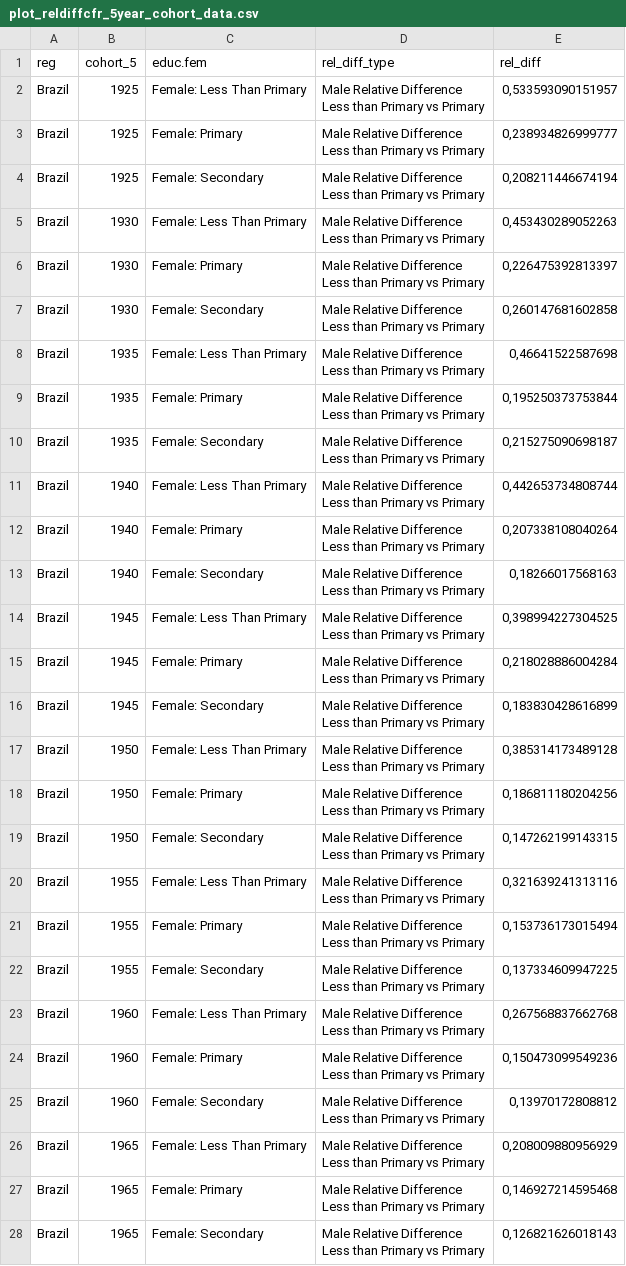
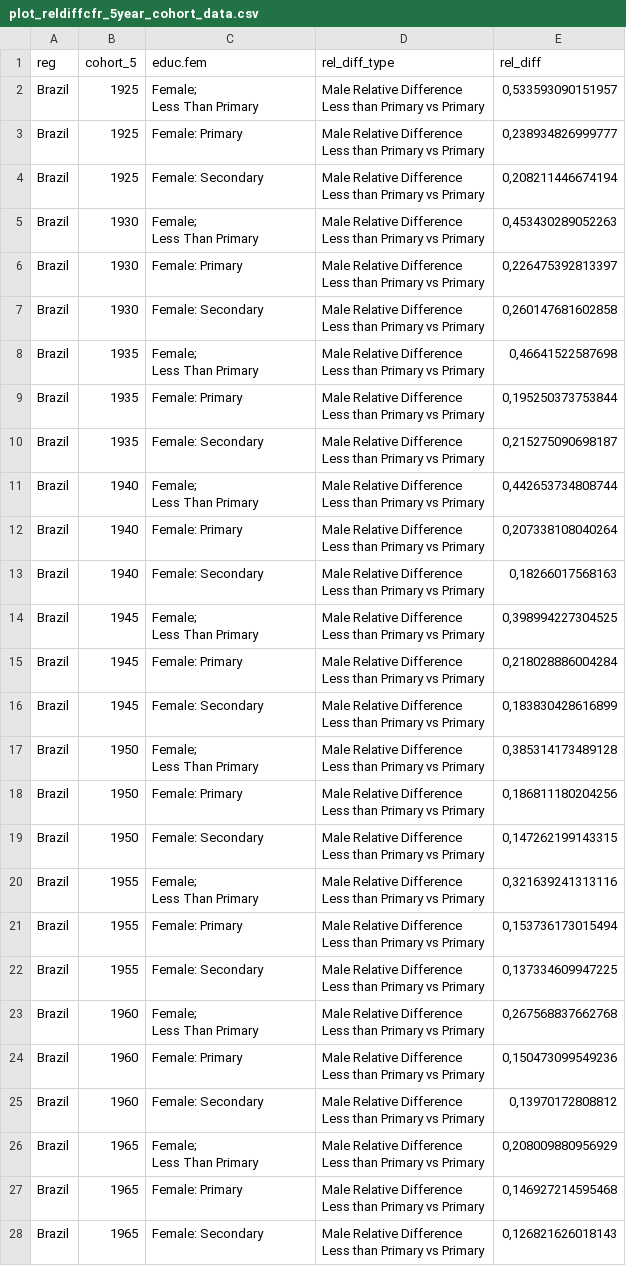
Before and after one commit to josehcms/msthesis-article, a CSV file: FIGS/plot_reldiffcfr_5year_cohort_data.csv, drawn as a sheet; only a part is shown; the diff covers the shown part only.

```diff
--- a/FIGS/plot_reldiffcfr_5year_cohort_data.csv
+++ b/FIGS/plot_reldiffcfr_5year_cohort_data.csv
@@ -1,4 +1,5 @@
 "reg";"cohort_5";"educ.fem";"rel_diff_type";"rel_diff"
-"Brazil";1925;"Female: Less Than Primary";"Male Relative Difference
-Less than Primary vs Primary";0,533593090151957
+"Brazil";1925;"Female;
+Less Than Primary";"Male Relative Difference
+Less than Primary vs Primary";0,533593090151957
 "Brazil";1925;"Female: Primary";"Male Relative Difference
@@ -7,4 +8,5 @@ Less than Primary vs Primary";0,238934826999777
 Less than Primary vs Primary";0,208211446674194
-"Brazil";1930;"Female: Less Than Primary";"Male Relative Difference
-Less than Primary vs Primary";0,453430289052263
+"Brazil";1930;"Female;
+Less Than Primary";"Male Relative Difference
+Less than Primary vs Primary";0,453430289052263
 "Brazil";1930;"Female: Primary";"Male Relative Difference
@@ -13,4 +15,5 @@ Less than Primary vs Primary";0,226475392813397
 Less than Primary vs Primary";0,260147681602858
-"Brazil";1935;"Female: Less Than Primary";"Male Relative Difference
-Less than Primary vs Primary";0,46641522587698
+"Brazil";1935;"Female;
+Less Than Primary";"Male Relative Difference
+Less than Primary vs Primary";0,46641522587698
 "Brazil";1935;"Female: Primary";"Male Relative Difference
@@ -19,4 +22,5 @@ Less than Primary vs Primary";0,195250373753844
 Less than Primary vs Primary";0,215275090698187
-"Brazil";1940;"Female: Less Than Primary";"Male Relative Difference
-Less than Primary vs Primary";0,442653734808744
+"Brazil";1940;"Female;
+Less Than Primary";"Male Relative Difference
+Less than Primary vs Primary";0,442653734808744
 "Brazil";1940;"Female: Primary";"Male Relative Difference
@@ -25,4 +29,5 @@ Less than Primary vs Primary";0,207338108040264
 Less than Primary vs Primary";0,18266017568163
-"Brazil";1945;"Female: Less Than Primary";"Male Relative Difference
-Less than Primary vs Primary";0,398994227304525
+"Brazil";1945;"Female;
+Less Than Primary";"Male Relative Difference
+Less than Primary vs Primary";0,398994227304525
 "Brazil";1945;"Female: Primary";"Male Relative Difference
@@ -31,4 +36,5 @@ Less than Primary vs Primary";0,218028886004284
 Less than Primary vs Primary";0,183830428616899
-"Brazil";1950;"Female: Less Than Primary";"Male Relative Difference
-Less than Primary vs Primary";0,385314173489128
+"Brazil";1950;"Female;
+Less Than Primary";"Male Relative Difference
+Less than Primary vs Primary";0,385314173489128
 "Brazil";1950;"Female: Primary";"Male Relative Difference
@@ -37,4 +43,5 @@ Less than Primary vs Primary";0,186811180204256
 Less than Primary vs Primary";0,147262199143315
-"Brazil";1955;"Female: Less Than Primary";"Male Relative Difference
-Less than Primary vs Primary";0,321639241313116
+"Brazil";1955;"Female;
+Less Than Primary";"Male Relative Difference
+Less than Primary vs Primary";0,321639241313116
 "Brazil";1955;"Female: Primary";"Male Relative Difference
@@ -43,4 +50,5 @@ Less than Primary vs Primary";0,153736173015494
 Less than Primary vs Primary";0,137334609947225
-"Brazil";1960;"Female: Less Than Primary";"Male Relative Difference
-Less than Primary vs Primary";0,267568837662768
+"Brazil";1960;"Female;
+Less Than Primary";"Male Relative Difference
+Less than Primary vs Primary";0,267568837662768
 "Brazil";1960;"Female: Primary";"Male Relative Difference
@@ -49,4 +57,5 @@ Less than Primary vs Primary";0,150473099549236
 Less than Primary vs Primary";0,13970172808812
-"Brazil";1965;"Female: Less Than Primary";"Male Relative Difference
-Less than Primary vs Primary";0,208009880956929
+"Brazil";1965;"Female;
+Less Than Primary";"Male Relative Difference
+Less than Primary vs Primary";0,208009880956929
 "Brazil";1965;"Female: Primary";"Male Relative Difference
```
Also changed, not shown: 117 edited cells elsewhere in this file, FIGS/decomp_tab_data.csv, FIGS/plot_cfr_5year_cohort_data.csv, 12 other files.
